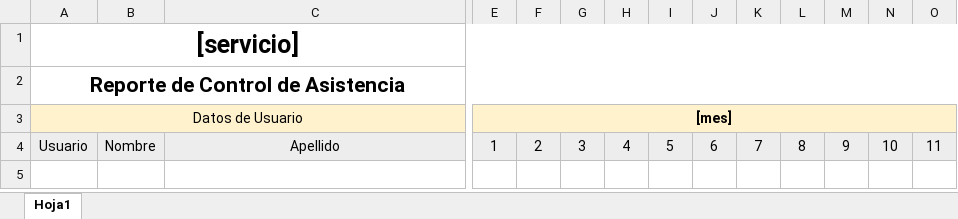
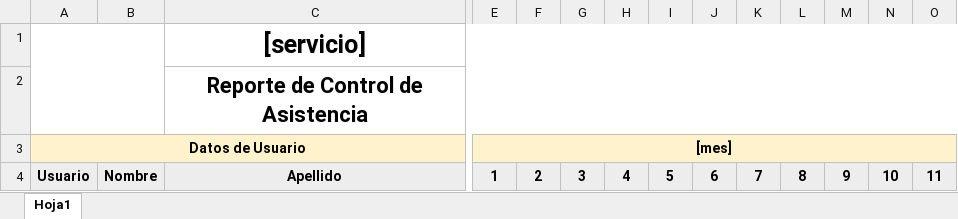
Before and after one commit to Lepollo3000/NOAM_ASISTENCIA_v2, an Excel workbook: NOAM_ASISTENCIA_V2/Server/wwwroot/docs/NOAM_REPORTES_31.xlsx, sheet Hoja1, drawn as a sheet; only a part is shown, gaps mark what is left out; values as stored, in another font and other column widths than the file's, no borders; charts and pictures and conditional formats not drawn; removed rows and columns are numbered as before the commit, all else as after; rows hold the shown columns only; the diff covers the shown part only; the diff names each change by its address in the sheet, - before the commit and + after, or states it on an @@ line.

Commit message:
Agregado filtro de servicio para asistencias generales (se debe corregir para asistencias personales).

```diff
--- a/NOAM_ASISTENCIA_V2/Server/wwwroot/docs/NOAM_REPORTES_31.xlsx (sheet Hoja1)
+++ b/NOAM_ASISTENCIA_V2/Server/wwwroot/docs/NOAM_REPORTES_31.xlsx (sheet Hoja1)
-row 1: [servicio]
-row 2: Reporte de Control de Asistencia
+row 1:  |  | [servicio]
+row 2:  |  | Reporte de Control de Asistencia
-A3 bold: off
+A3 bold: on
-A3:D3 merged
+A3:C3 merged
-A4:C4 bold: off
+A4:C4 bold: on
-E4:O4 bold: off
+E4:O4 bold: on
```
Also changed, not shown: cell formats elsewhere in this sheet, charts or pictures, 5 other files.
